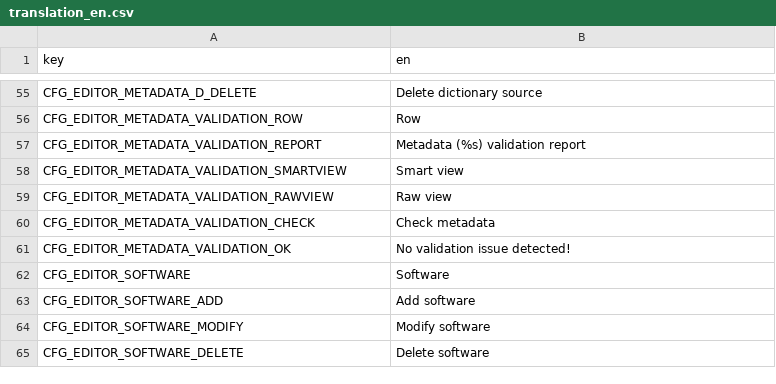
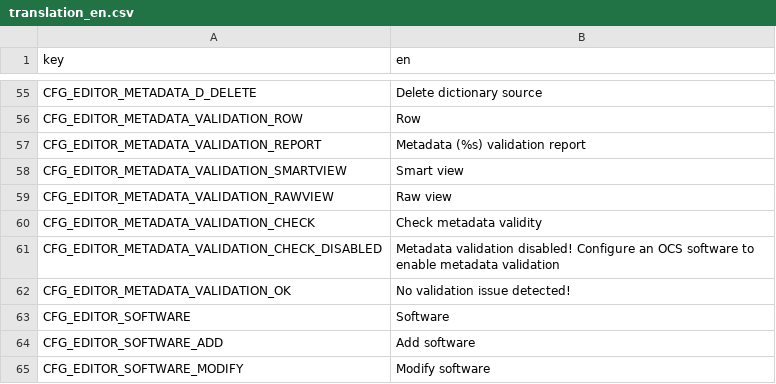
Before and after one commit to r-geoflow/geoflow-shiny, a CSV file: i18n/translation_en.csv, drawn as a sheet; only a part is shown, gaps mark what is left out; the shorter side is filled out with more unchanged rows.

```diff
--- a/i18n/translation_en.csv
+++ b/i18n/translation_en.csv
@@ -59,3 +59,4 @@ CFG_EDITOR_METADATA_VALIDATION_SMARTVIEW,Smart view
 CFG_EDITOR_METADATA_VALIDATION_RAWVIEW,Raw view
-CFG_EDITOR_METADATA_VALIDATION_CHECK,Check metadata
+CFG_EDITOR_METADATA_VALIDATION_CHECK,Check metadata validity
+CFG_EDITOR_METADATA_VALIDATION_CHECK_DISABLED,Metadata validation disabled! Configure an OCS software to enable metadata validation
 CFG_EDITOR_METADATA_VALIDATION_OK,No validation issue detected!
```
Also changed, not shown: i18n/translation_es.csv, i18n/translation_fr.csv, 1 other file.
